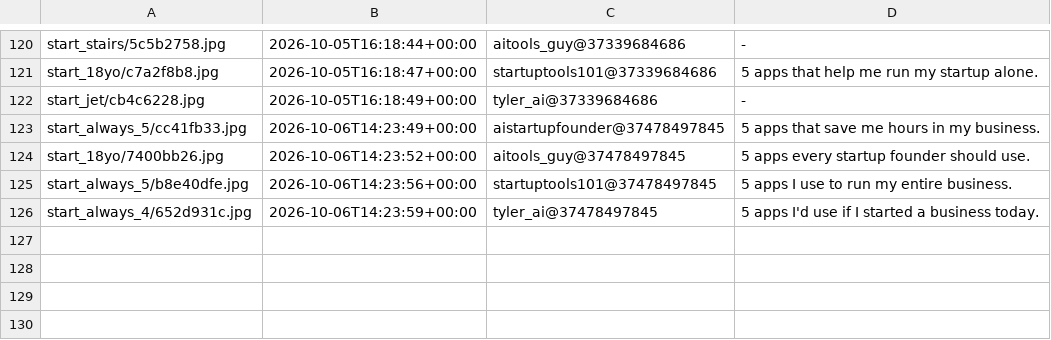
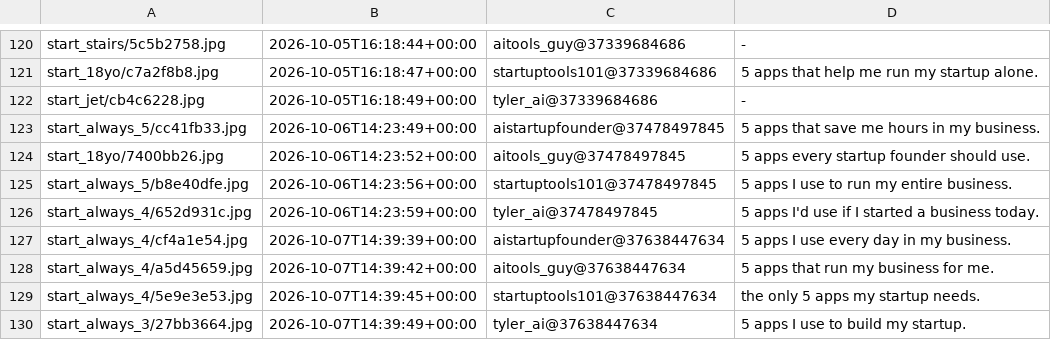
Before and after one commit to YvesMatteo/tiktok-slideshow, a TSV file: assets/title_bank/USED.tsv, drawn as a sheet; only a part is shown, gaps mark what is left out; the diff names each change by its address in the sheet, - before the commit and + after, or states it on an @@ line.

```diff
--- a/assets/title_bank/USED.tsv
+++ b/assets/title_bank/USED.tsv
+row 127: start_always_4/cf4a1e54.jpg | 2026-10-07T14:39:39+00:00 | aistartupfounder@37638447634 | 5 apps I use every day in my business.
+row 128: start_always_4/a5d45659.jpg | 2026-10-07T14:39:42+00:00 | aitools_guy@37638447634 | 5 apps that run my business for me.
+row 129: start_always_4/5e9e3e53.jpg | 2026-10-07T14:39:45+00:00 | startuptools101@37638447634 | the only 5 apps my startup needs.
+row 130: start_always_3/27bb3664.jpg | 2026-10-07T14:39:49+00:00 | tyler_ai@37638447634 | 5 apps I use to build my startup.
```
